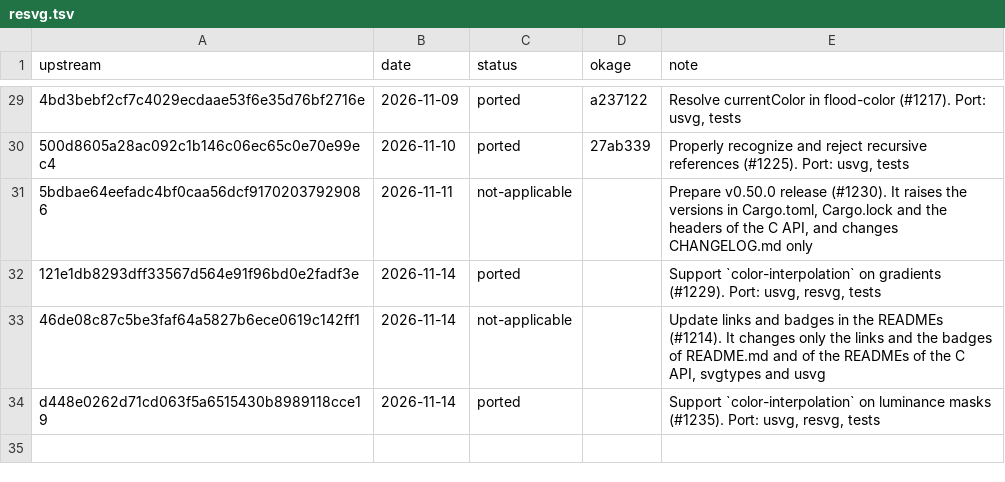
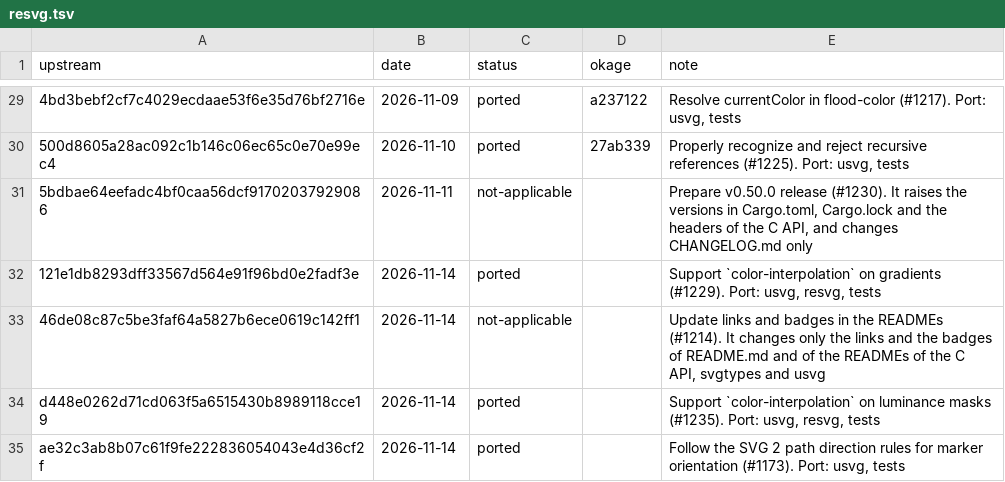
Before and after one commit to xo/okage, a TSV file: docs/upstream/resvg.tsv, drawn as a sheet; only a part is shown, gaps mark what is left out; the diff names each change by its address in the sheet, - before the commit and + after, or states it on an @@ line.

```diff
--- a/docs/upstream/resvg.tsv
+++ b/docs/upstream/resvg.tsv
+row 35: ae32c3ab8b07c61f9fe222836054043e4d36cf2f | 2026-11-14 | ported |  | Follow the SVG 2 path direction rules for marker orientation (#1173). Port: usvg, tests
```
Also changed, not shown: docs/upstream/upstreams.tsv, 16 other files.
